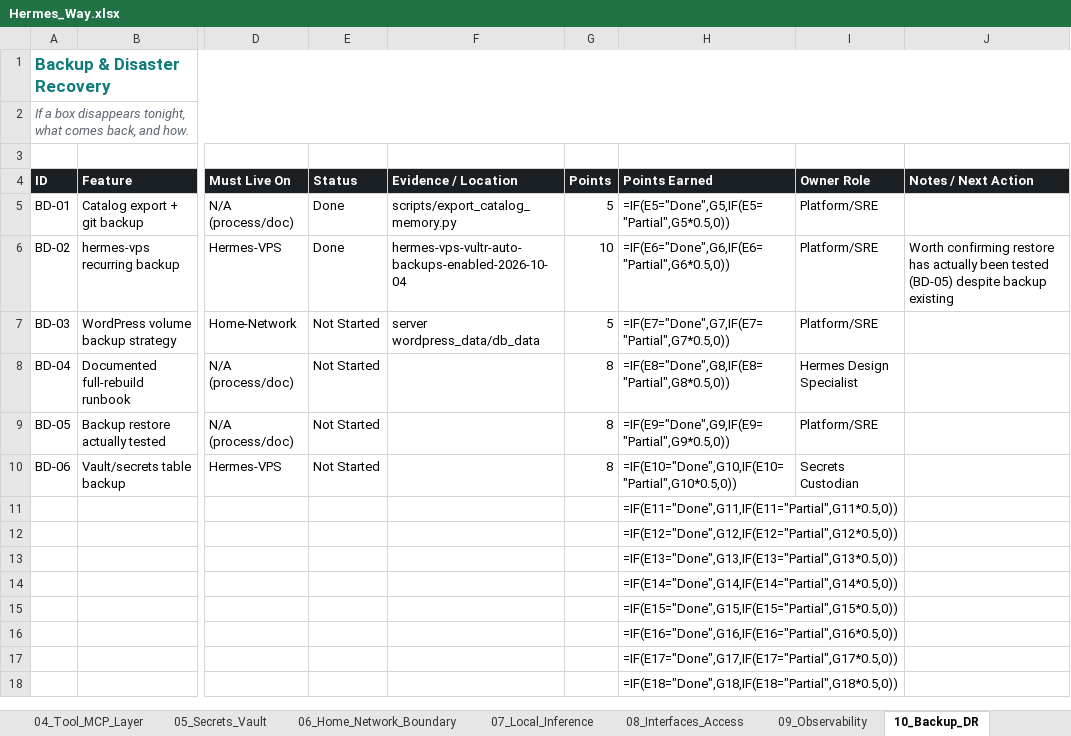
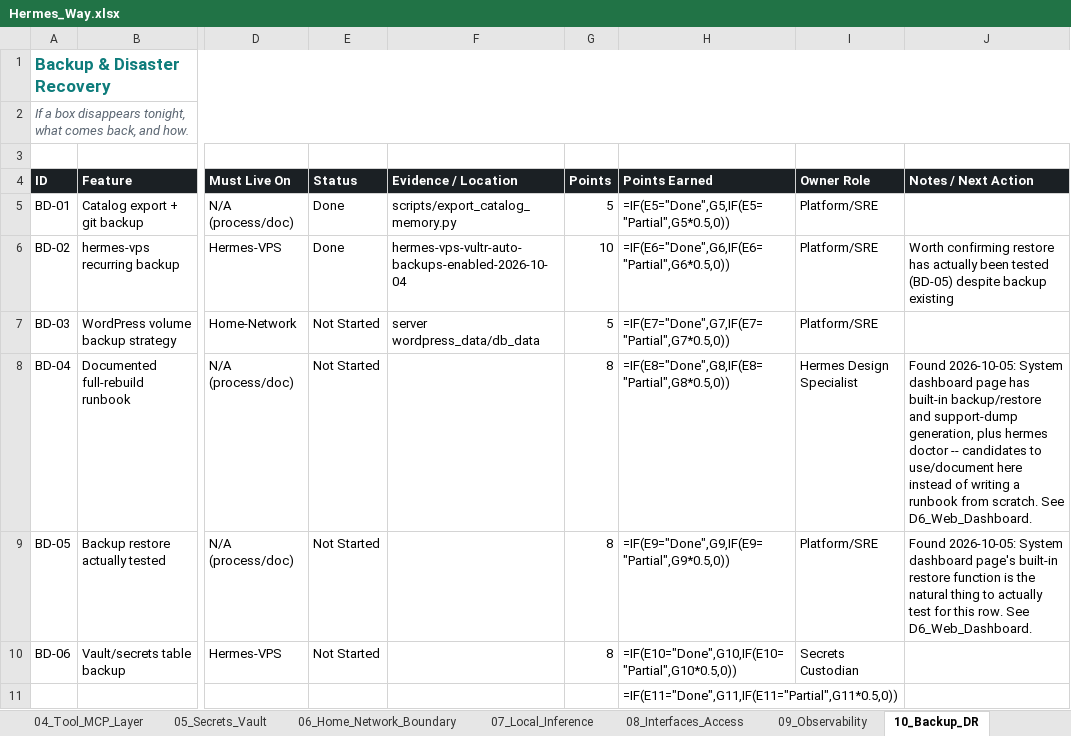
Before and after one commit to markstephenguy-bit/hermes, an Excel workbook: Hermes_Way.xlsx, sheet 10_Backup_DR, drawn as a sheet; only a part is shown, gaps mark what is left out; the shorter side is filled out with more unchanged rows; values as stored, in another font and other column widths than the file's, no borders; formulas without a stored value are shown as written; conditional formats and table styles not drawn; the diff names each change by its address in the sheet, - before the commit and + after, or states it on an @@ line.

```diff
--- a/Hermes_Way.xlsx (sheet 10_Backup_DR)
+++ b/Hermes_Way.xlsx (sheet 10_Backup_DR)
-J8 (Notes / Next Action): (empty)
+J8 (Notes / Next Action): Found 2026-10-05: System dashboard page has built-in backup/restore and support-dump generation, plus hermes doctor -- candidates to use/document here instead of writing a runbook from scratch. See D6_Web_Dashboard.
-J9 (Notes / Next Action): (empty)
+J9 (Notes / Next Action): Found 2026-10-05: System dashboard page's built-in restore function is the natural thing to actually test for this row. See D6_Web_Dashboard.
```
Also changed, not shown: sheet 05_Secrets_Vault, sheet 00_Read_Me, sheet 08_Interfaces_Access, sheet 01_Core_Runtime, sheet 11_Cost_Subscriptions, sheet 13_Governance_Change_Mgmt, 1 more sheet, other sheet tabs, 1 other file.
